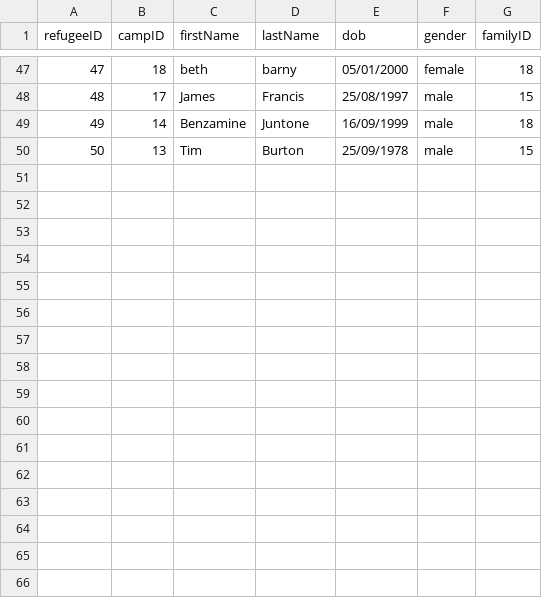
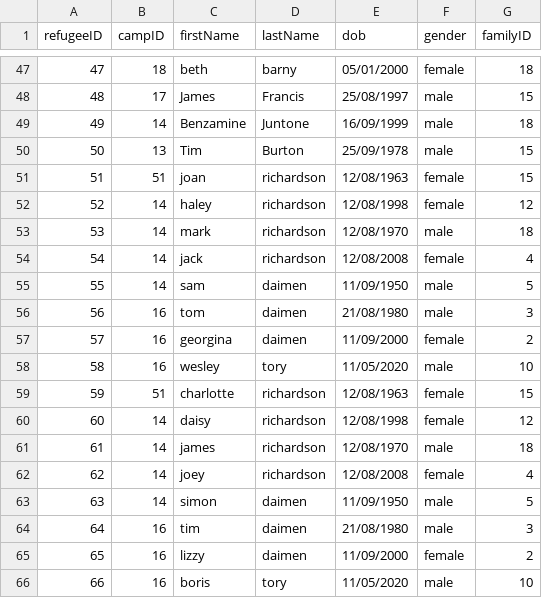
Before and after one commit to bennylao/ucl-humanitarian-management-system-CLI, a CSV file: humanitarian_management_system/data/refugee.csv, drawn as a sheet; only a part is shown, gaps mark what is left out.

Commit message:
added dozens more refugees using benny's import

```diff
--- a/humanitarian_management_system/data/refugee.csv
+++ b/humanitarian_management_system/data/refugee.csv
@@ -50 +50,17 @@ refugeeID,campID,firstName,lastName,dob,gender,familyID
 50,13,Tim,Burton,25/09/1978,male,15
+51,51,joan,richardson,12/08/1963,female,15
+52,14,haley,richardson,12/08/1998,female,12
+53,14,mark,richardson,12/08/1970,male,18
+54,14,jack,richardson,12/08/2008,female,4
+55,14,sam,daimen,11/09/1950,male,5
+56,16,tom,daimen,21/08/1980,male,3
+57,16,georgina,daimen,11/09/2000,female,2
+58,16,wesley,tory,11/05/2020,male,10
+59,51,charlotte,richardson,12/08/1963,female,15
+60,14,daisy,richardson,12/08/1998,female,12
+61,14,james,richardson,12/08/1970,male,18
+62,14,joey,richardson,12/08/2008,female,4
+63,14,simon,daimen,11/09/1950,male,5
+64,16,tim,daimen,21/08/1980,male,3
+65,16,lizzy,daimen,11/09/2000,female,2
+66,16,boris,tory,11/05/2020,male,10
```
Also changed, not shown: humanitarian_management_system/New_Refugees.csv, humanitarian_management_system/data/camp.csv, 1 other file.
